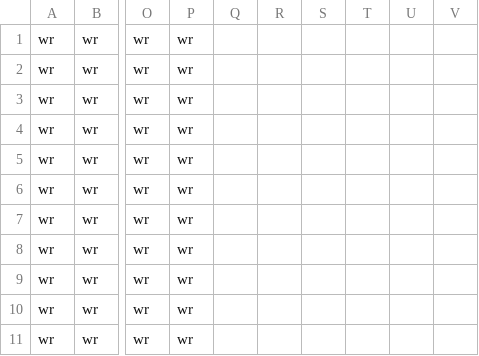
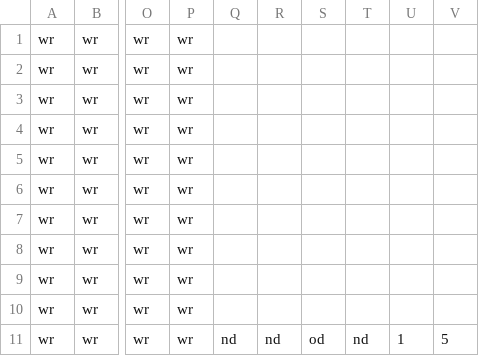
Before and after one commit to Gorfeywog/ZeldaDungeon, a CSV file: RoomData/room0.csv, drawn as a sheet; only a part is shown, gaps mark what is left out; the diff names each change by its address in the sheet, - before the commit and + after, or states it on an @@ line.

Commit message:
Update room0.csv
Put in doors and an offset for the room's position

```diff
--- a/RoomData/room0.csv
+++ b/RoomData/room0.csv
-Q11: (empty)
+Q11: nd
-R11: (empty)
+R11: nd
-S11: (empty)
+S11: od
-T11: (empty)
+T11: nd
-U11: (empty)
+U11: 1
-V11: (empty)
+V11: 5
```
